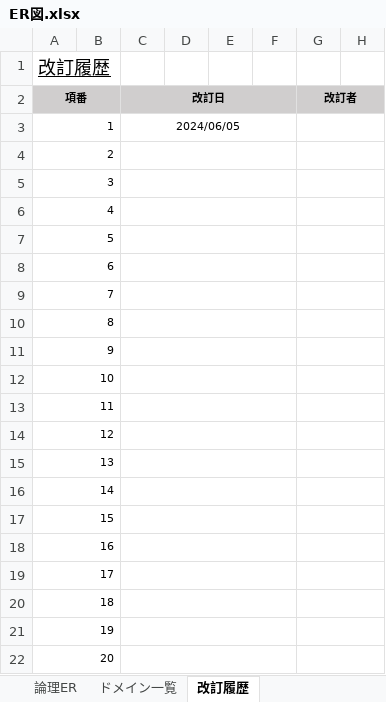
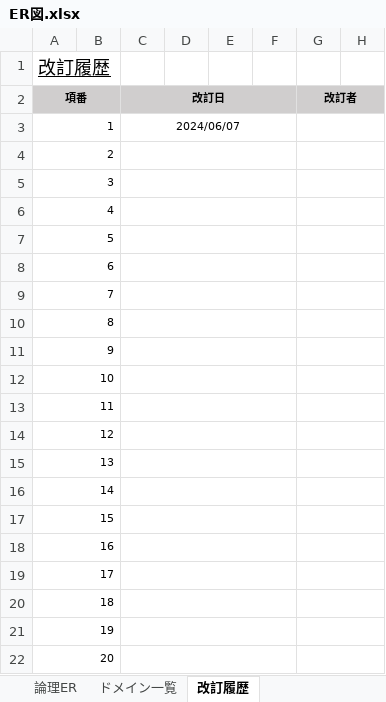
Before and after one commit to yoshiaradaiki/dakokusamurai-git-repository, an Excel workbook: 設計書_打刻侍/30_詳細設計/01_テーブル設計書/ER図.xlsx, sheet 改訂履歴, drawn as a sheet; only a part is shown; values as stored, in another font and other column widths than the file's, no borders; the diff names each change by its address in the sheet, - before the commit and + after, or states it on an @@ line.

Commit message:
修正

```diff
--- a/設計書_打刻侍/30_詳細設計/01_テーブル設計書/ER図.xlsx (sheet 改訂履歴)
+++ b/設計書_打刻侍/30_詳細設計/01_テーブル設計書/ER図.xlsx (sheet 改訂履歴)
-C3 (改訂日): 2024/06/05
+C3 (改訂日): 2024/06/07
```
Also changed, not shown: sheet 論理ER, charts or pictures.
